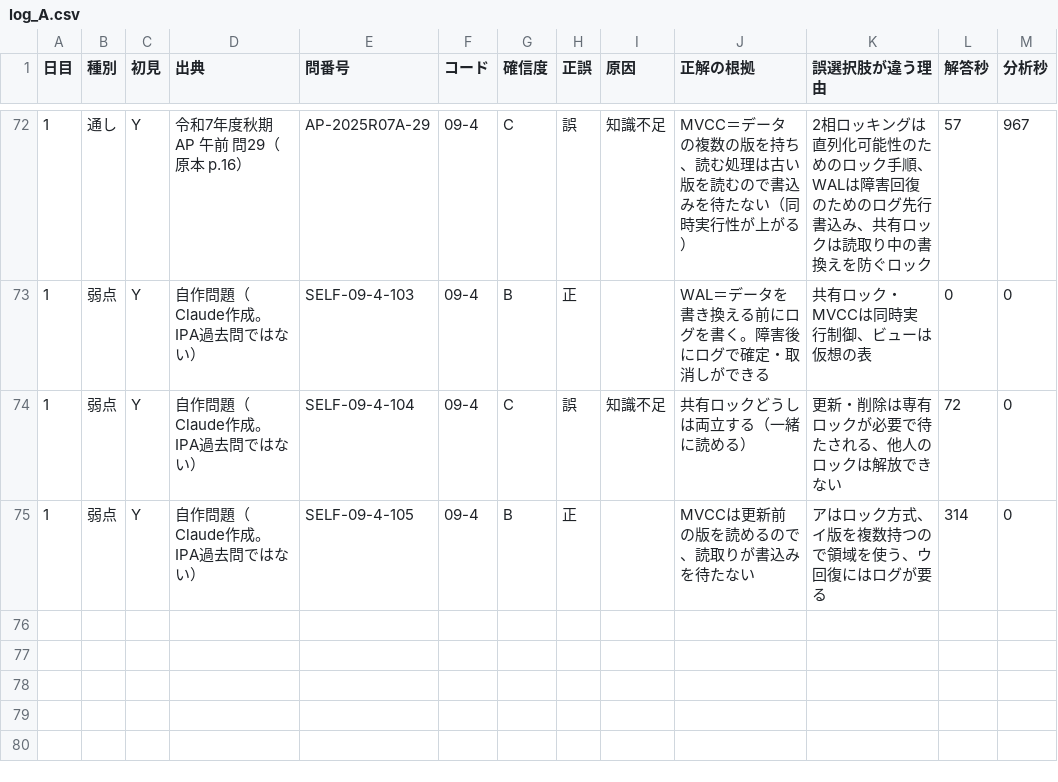
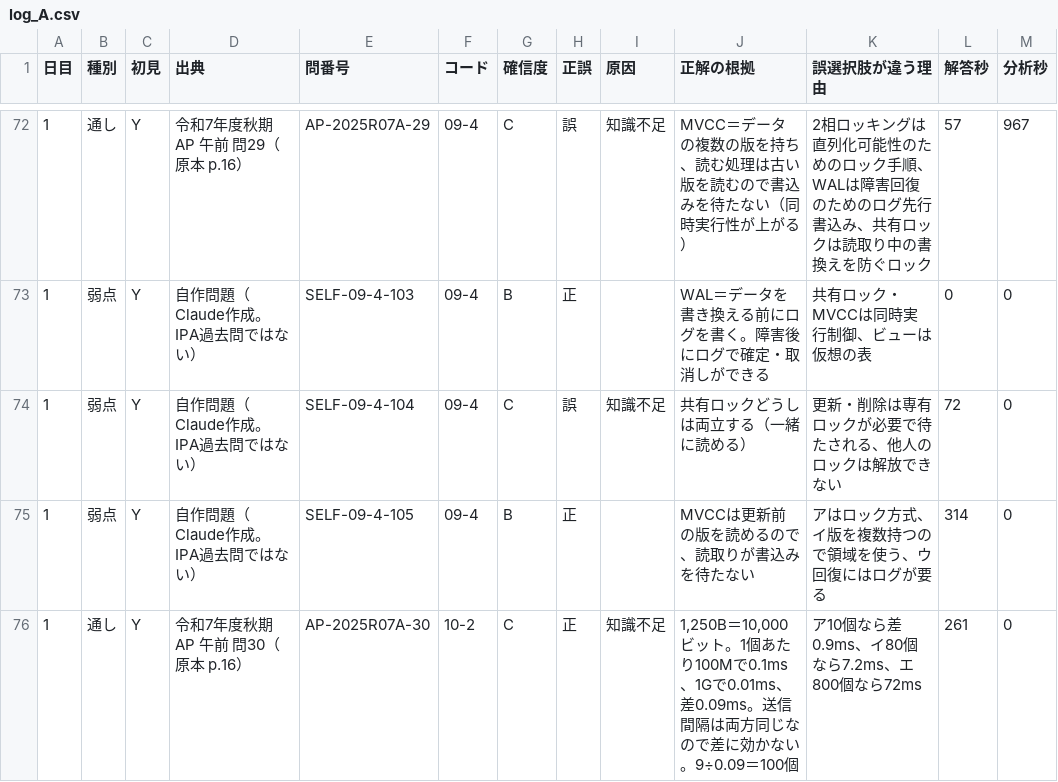
Before and after one commit to yyy19901103-source/4love2forever, a CSV file: data/log_A.csv, drawn as a sheet; only a part is shown, gaps mark what is left out.

```diff
--- a/data/log_A.csv
+++ b/data/log_A.csv
@@ -75 +75,2 @@
 1,弱点,Y,自作問題（Claude作成。IPA過去問ではない）,SELF-09-4-105,09-4,B,正,,MVCCは更新前の版を読めるので、読取りが書込みを待たない,アはロック方式、イ版を複数持つので領域を使う、ウ回復にはログが要る,314,0
+1,通し,Y,令和7年度秋期 AP 午前 問30（原本 p.16）,AP-2025R07A-30,10-2,C,正,知識不足,"1,250B＝10,000ビット。1個あたり100Mで0.1ms、1Gで0.01ms、差0.09ms。送信間隔は両方同じなので差に効かない。9÷0.09＝100個",ア10個なら差0.9ms、イ80個なら7.2ms、エ800個なら72ms,261,0
```
